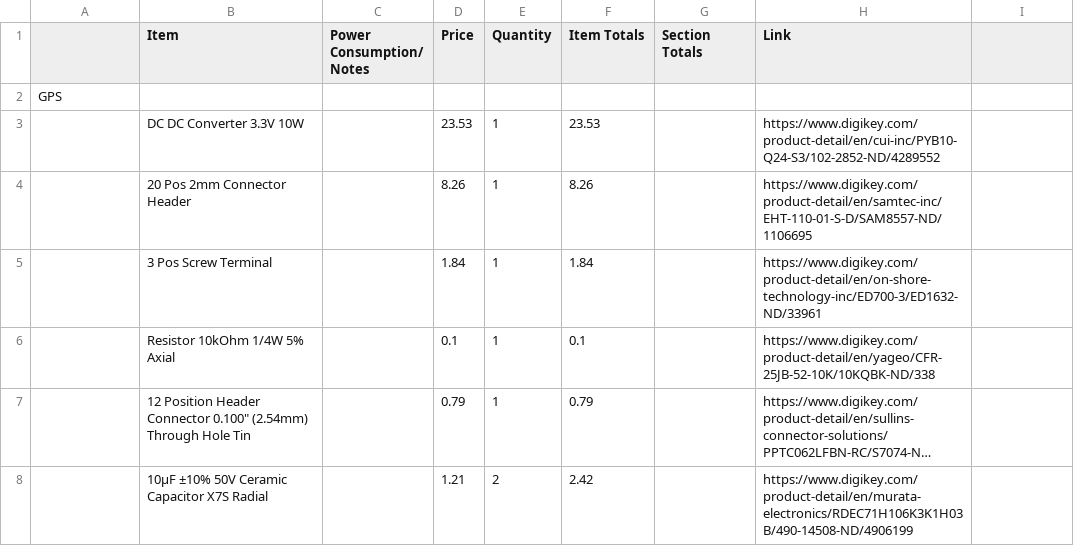
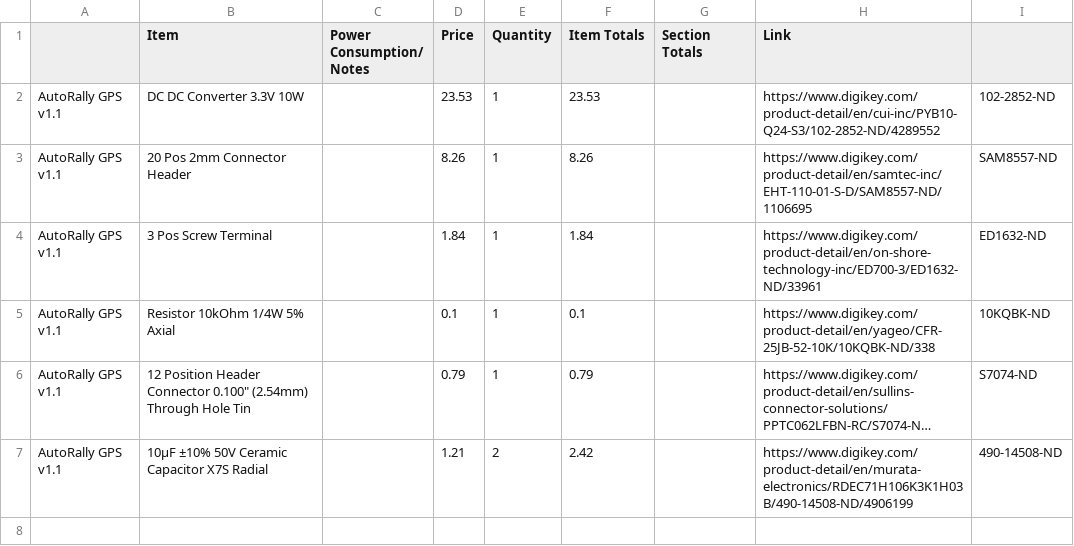
Before and after one commit to AutoRally/autorally-electrical, a CSV file: gps_auxiliary/GPS_parts.csv, drawn as a sheet; long unchanged cells end in …; removed rows and columns are numbered as before the commit, all else as after; the diff names each change by its address in the sheet, - before the commit and + after, or states it on an @@ line.

Commit message:
Reformated part list, generated gerbers

```diff
--- a/gps_auxiliary/GPS_parts.csv
+++ b/gps_auxiliary/GPS_parts.csv
-row 2: GPS
-A2:A7: (empty)
+A2:A7: AutoRally GPS v1.1
-I2: (empty)
+I2: 102-2852-ND
-I3: (empty)
+I3: SAM8557-ND
-I4: (empty)
+I4: ED1632-ND
-I5: (empty)
+I5: 10KQBK-ND
-I6: (empty)
+I6: S7074-ND
-I7: (empty)
+I7: 490-14508-ND
```
Also changed, not shown: 2 other files.
